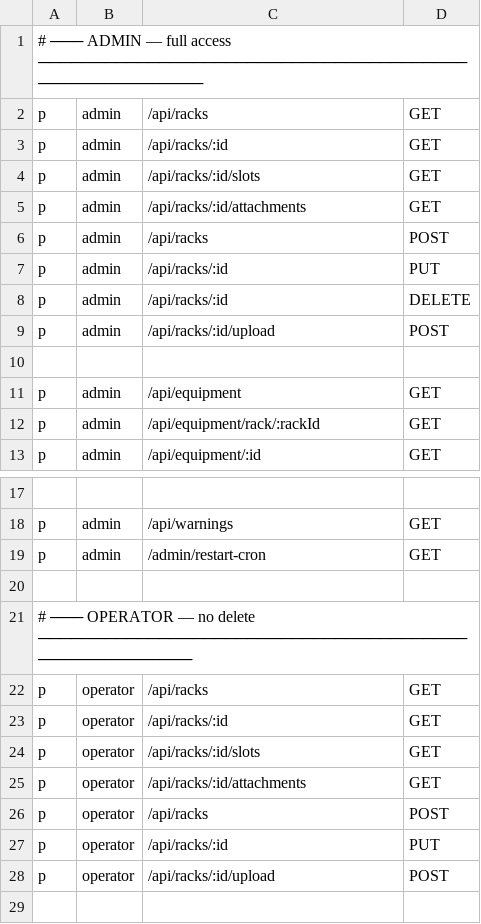
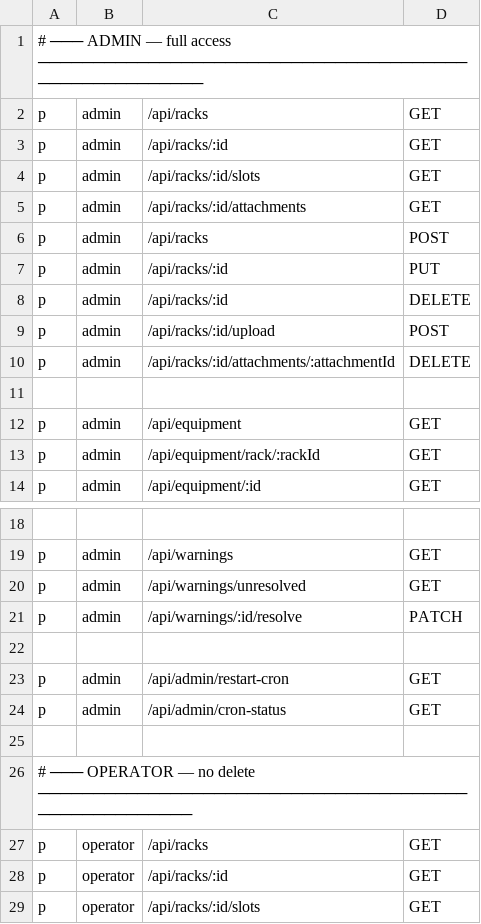
Before and after one commit to RADshahmat/Rack-Tracker, a CSV file: backend/src/casbin/policy.csv, drawn as a sheet; only a part is shown, gaps mark what is left out; the shorter side is filled out with more unchanged rows; addresses are those after the commit; the diff names each change by its address in the sheet, - before the commit and + after, or states it on an @@ line.

Commit message:
feat(backend): scheduler and warning module

```diff
--- a/backend/src/casbin/policy.csv
+++ b/backend/src/casbin/policy.csv
+row 10: p | admin | /api/racks/:id/attachments/:attachmentId | DELETE
+row 20: p | admin | /api/warnings/unresolved | GET
+row 21: p | admin | /api/warnings/:id/resolve | PATCH
+row 22: (empty)
-C23: /admin/restart-cron
+C23: /api/admin/restart-cron
+row 24: p | admin | /api/admin/cron-status | GET
```
Also changed, not shown: 17 other files.
